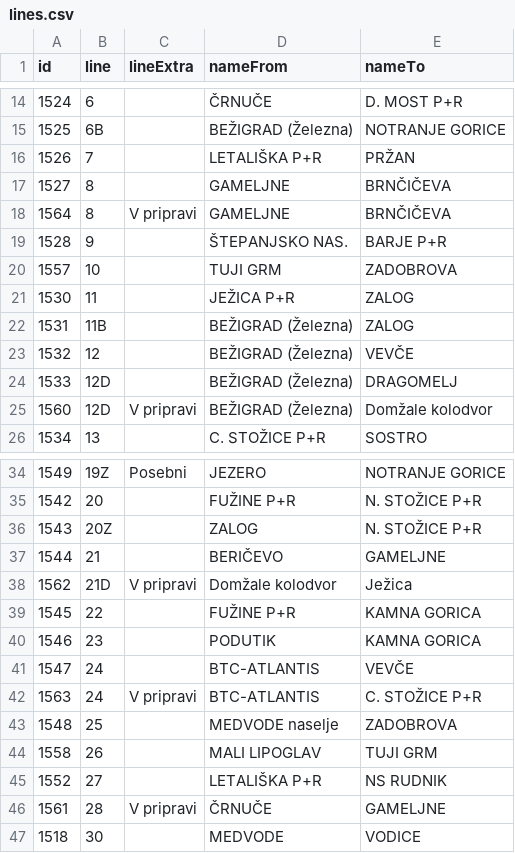
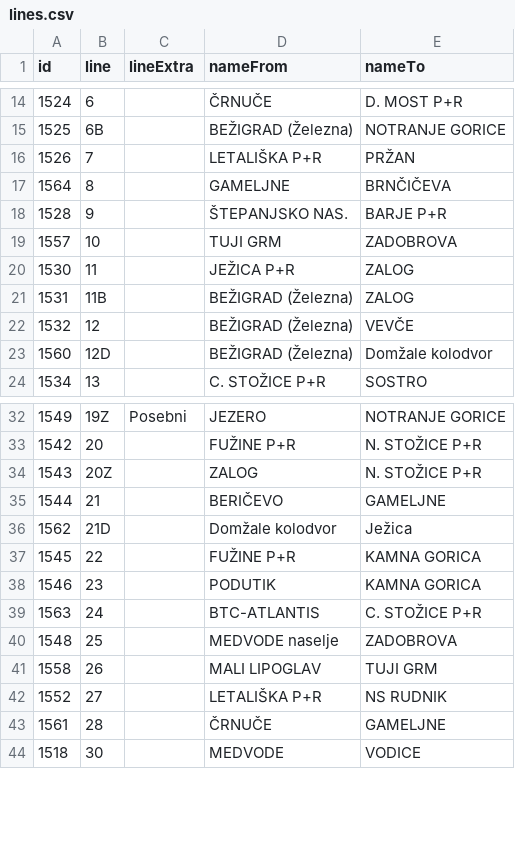
Before and after one commit to openstreetmap-si/bus-routes-osm-lpp, a CSV file: data/lpp/lines.csv, drawn as a sheet; only a part is shown, gaps mark what is left out.

```diff
--- a/data/lpp/lines.csv
+++ b/data/lpp/lines.csv
@@ -16,4 +16,3 @@
 1526,7,,LETALIŠKA P+R,PRŽAN
-1527,8,,GAMELJNE,BRNČIČEVA
-1564,8,V pripravi,GAMELJNE,BRNČIČEVA
+1564,8,,GAMELJNE,BRNČIČEVA
 1528,9,,ŠTEPANJSKO NAS.,BARJE P+R
@@ -23,4 +22,3 @@
 1532,12,,BEŽIGRAD (Železna),VEVČE
-1533,12D,,BEŽIGRAD (Železna),DRAGOMELJ
-1560,12D,V pripravi,BEŽIGRAD (Železna),Domžale kolodvor
+1560,12D,,BEŽIGRAD (Železna),Domžale kolodvor
 1534,13,,C. STOŽICE P+R,SOSTRO
@@ -37,7 +35,6 @@
 1544,21,,BERIČEVO,GAMELJNE
-1562,21D,V pripravi,Domžale kolodvor,Ježica
+1562,21D,,Domžale kolodvor,Ježica
 1545,22,,FUŽINE P+R,KAMNA GORICA
 1546,23,,PODUTIK,KAMNA GORICA
-1547,24,,BTC-ATLANTIS,VEVČE
-1563,24,V pripravi,BTC-ATLANTIS,C. STOŽICE P+R
+1563,24,,BTC-ATLANTIS,C. STOŽICE P+R
 1548,25,,MEDVODE naselje,ZADOBROVA
@@ -45,3 +42,3 @@
 1552,27,,LETALIŠKA P+R,NS RUDNIK
-1561,28,V pripravi,ČRNUČE,GAMELJNE
+1561,28,,ČRNUČE,GAMELJNE
 1518,30,,MEDVODE,VODICE
```
Also changed, not shown: data/lpp/lines_stops.csv.
